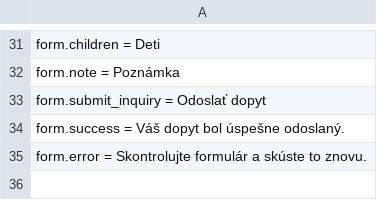
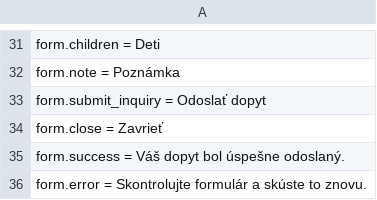
Before and after one commit to slapiar/TOPTOUR-Core, a CSV file: languages/sk.csv, drawn as a sheet; only a part is shown, gaps mark what is left out; the diff names each change by its address in the sheet, - before the commit and + after, or states it on an @@ line.

```diff
--- a/languages/sk.csv
+++ b/languages/sk.csv
+row 34: form.close = Zavrieť
```
Also changed, not shown: languages/en.csv, 3 other files.
